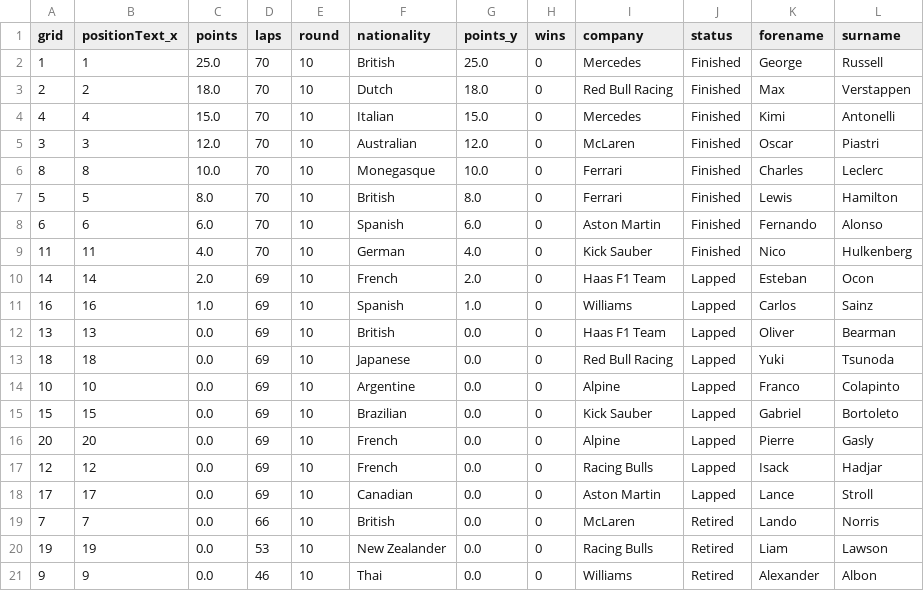
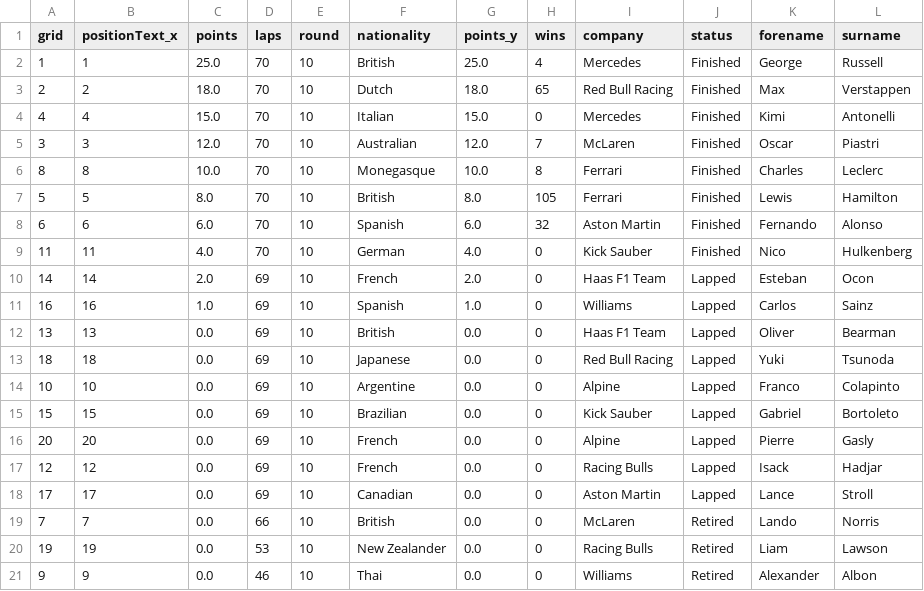
Before and after one commit to rachelkd/geering-up, a CSV file: data/f1_canadian_gp_2025.csv, drawn as a sheet.

Commit message:
include wins

```diff
--- a/data/f1_canadian_gp_2025.csv
+++ b/data/f1_canadian_gp_2025.csv
@@ -1,9 +1,9 @@
 grid,positionText_x,points,laps,round,nationality,points_y,wins,company,status,forename,surname
-1,1,25.0,70,10,British,25.0,0,Mercedes,Finished,George,Russell
-2,2,18.0,70,10,Dutch,18.0,0,Red Bull Racing,Finished,Max,Verstappen
+1,1,25.0,70,10,British,25.0,4,Mercedes,Finished,George,Russell
+2,2,18.0,70,10,Dutch,18.0,65,Red Bull Racing,Finished,Max,Verstappen
 4,4,15.0,70,10,Italian,15.0,0,Mercedes,Finished,Kimi,Antonelli
-3,3,12.0,70,10,Australian,12.0,0,McLaren,Finished,Oscar,Piastri
-8,8,10.0,70,10,Monegasque,10.0,0,Ferrari,Finished,Charles,Leclerc
-5,5,8.0,70,10,British,8.0,0,Ferrari,Finished,Lewis,Hamilton
-6,6,6.0,70,10,Spanish,6.0,0,Aston Martin,Finished,Fernando,Alonso
+3,3,12.0,70,10,Australian,12.0,7,McLaren,Finished,Oscar,Piastri
+8,8,10.0,70,10,Monegasque,10.0,8,Ferrari,Finished,Charles,Leclerc
+5,5,8.0,70,10,British,8.0,105,Ferrari,Finished,Lewis,Hamilton
+6,6,6.0,70,10,Spanish,6.0,32,Aston Martin,Finished,Fernando,Alonso
 11,11,4.0,70,10,German,4.0,0,Kick Sauber,Finished,Nico,Hulkenberg
```
